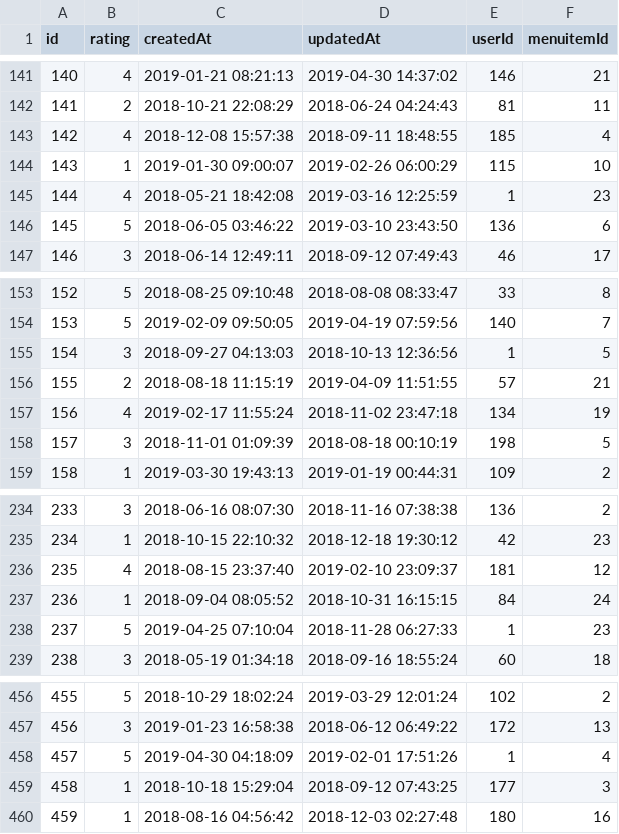
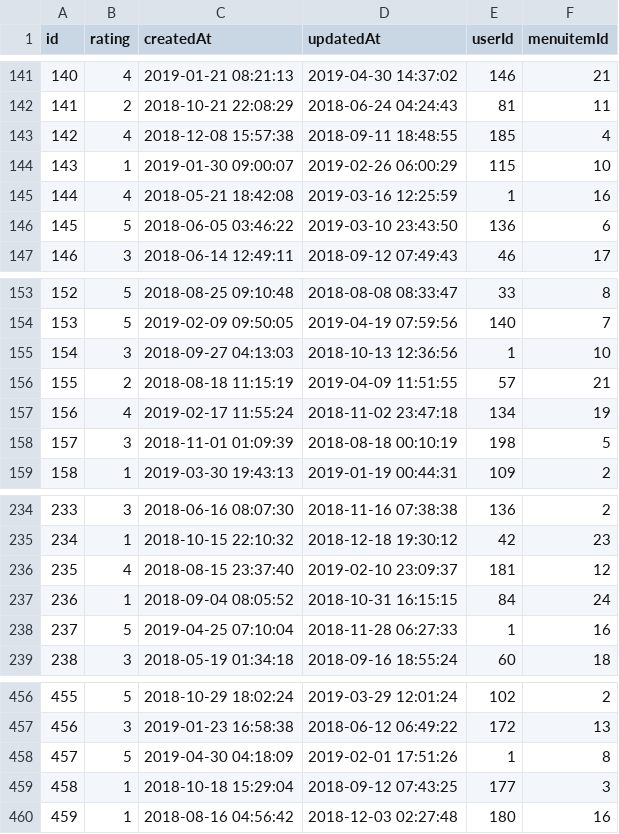
Before and after one commit to BanaBatshon/Final-Project, a CSV file: final_project_backend/sql/menuitemratings.csv, drawn as a sheet; only a part is shown, gaps mark what is left out.

Commit message:
Update menu item ratings dummy data

```diff
--- a/final_project_backend/sql/menuitemratings.csv
+++ b/final_project_backend/sql/menuitemratings.csv
@@ -144,3 +144,3 @@ id,rating,createdAt,updatedAt,userId,menuitemId
 143,1,2019-01-30 09:00:07,2019-02-26 06:00:29,115,10
-144,4,2018-05-21 18:42:08,2019-03-16 12:25:59,1,23
+144,4,2018-05-21 18:42:08,2019-03-16 12:25:59,1,16
 145,5,2018-06-05 03:46:22,2019-03-10 23:43:50,136,6
@@ -154,3 +154,3 @@ id,rating,createdAt,updatedAt,userId,menuitemId
 153,5,2019-02-09 09:50:05,2019-04-19 07:59:56,140,7
-154,3,2018-09-27 04:13:03,2018-10-13 12:36:56,1,5
+154,3,2018-09-27 04:13:03,2018-10-13 12:36:56,1,10
 155,2,2018-08-18 11:15:19,2019-04-09 11:51:55,57,21
@@ -237,3 +237,3 @@ id,rating,createdAt,updatedAt,userId,menuitemId
 236,1,2018-09-04 08:05:52,2018-10-31 16:15:15,84,24
-237,5,2019-04-25 07:10:04,2018-11-28 06:27:33,1,23
+237,5,2019-04-25 07:10:04,2018-11-28 06:27:33,1,16
 238,3,2018-05-19 01:34:18,2018-09-16 18:55:24,60,18
@@ -457,3 +457,3 @@ id,rating,createdAt,updatedAt,userId,menuitemId
 456,3,2019-01-23 16:58:38,2018-06-12 06:49:22,172,13
-457,5,2019-04-30 04:18:09,2019-02-01 17:51:26,1,4
+457,5,2019-04-30 04:18:09,2019-02-01 17:51:26,1,8
 458,1,2018-10-18 15:29:04,2018-09-12 07:43:25,177,3
```
